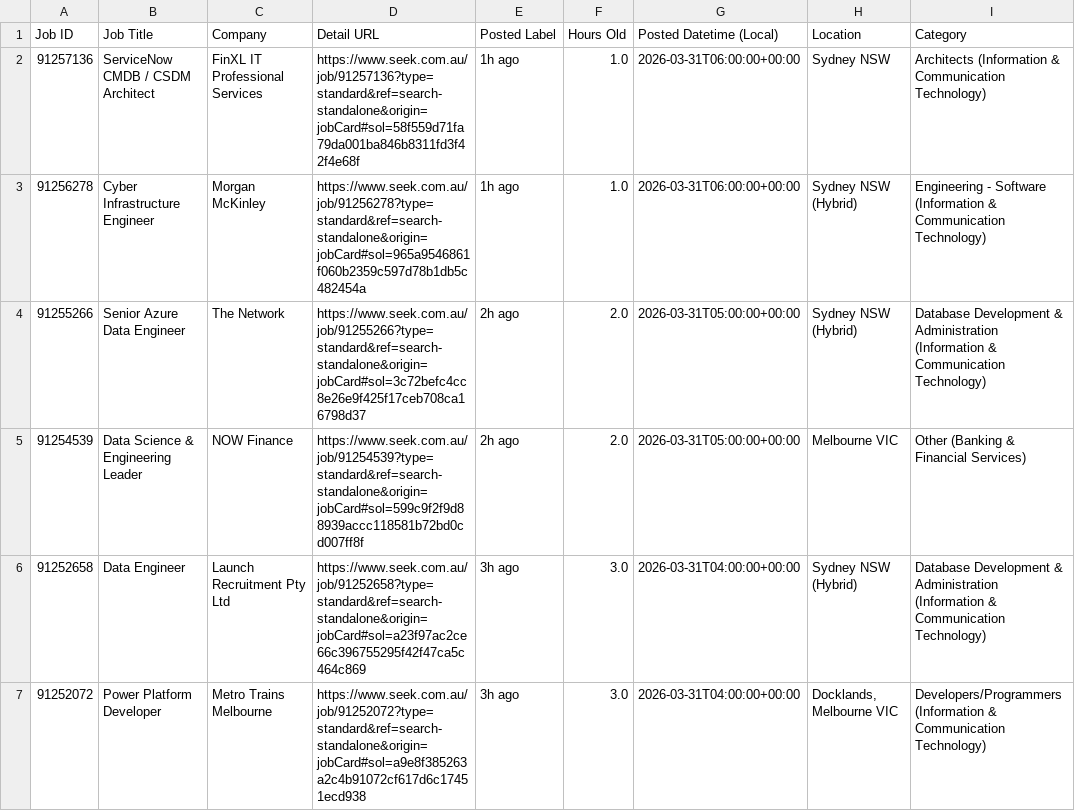
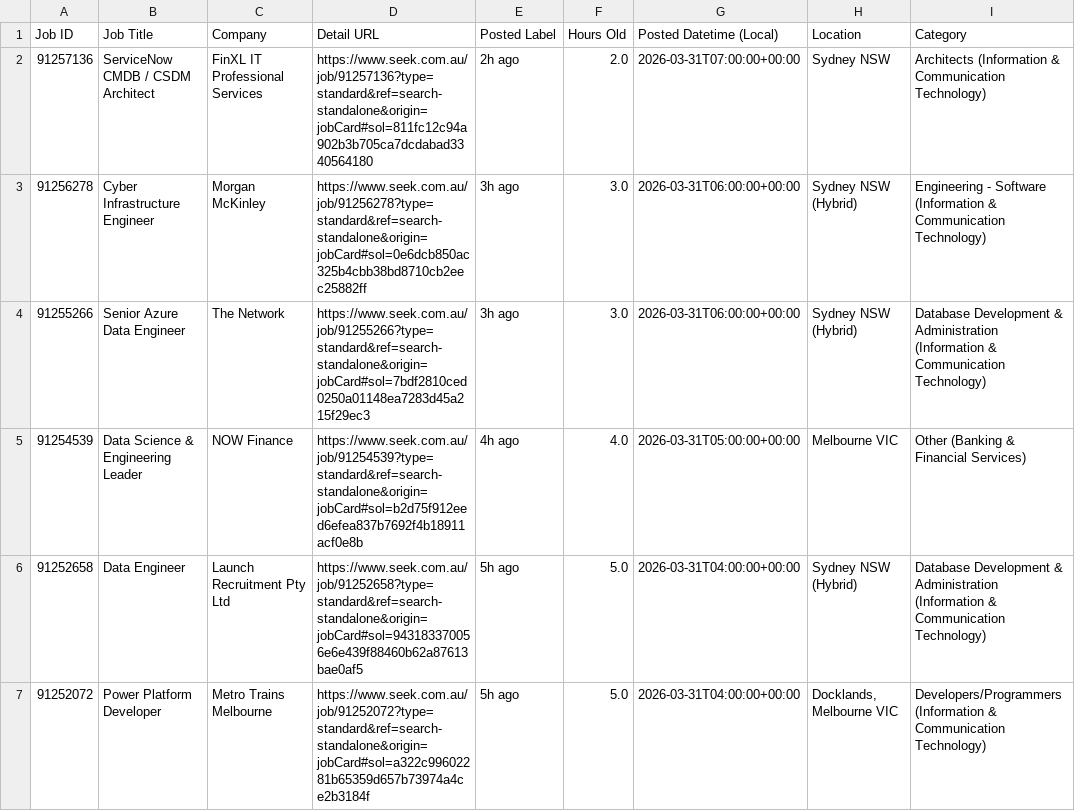
Before and after one commit to TIMXSHI/JobScrapper_SEEK_BA.BI, a CSV file: seek_MLAI_24h.csv, drawn as a sheet; only a part is shown; the diff covers the shown part only; the diff names each change by its address in the sheet, - before the commit and + after, or states it on an @@ line.

```diff
--- a/seek_MLAI_24h.csv
+++ b/seek_MLAI_24h.csv
-D2 (Detail URL): https://www.seek.com.au/job/91257136?type=standard&ref=search-standalone&origin=jobCard#sol=58f559d71fa79da001ba846b8311fd3f42f4e68f
+D2 (Detail URL): https://www.seek.com.au/job/91257136?type=standard&ref=search-standalone&origin=jobCard#sol=811fc12c94a902b3b705ca7dcdabad3340564180
-E2 (Posted Label): 1h ago
+E2 (Posted Label): 2h ago
-F2 (Hours Old): 1.0
+F2 (Hours Old): 2.0
-G2 (Posted Datetime (Local)): 2026-03-31T06:00:00+00:00
+G2 (Posted Datetime (Local)): 2026-03-31T07:00:00+00:00
-D3 (Detail URL): https://www.seek.com.au/job/91256278?type=standard&ref=search-standalone&origin=jobCard#sol=965a9546861f060b2359c597d78b1db5c482454a
+D3 (Detail URL): https://www.seek.com.au/job/91256278?type=standard&ref=search-standalone&origin=jobCard#sol=0e6dcb850ac325b4cbb38bd8710cb2eec25882ff
-E3 (Posted Label): 1h ago
+E3 (Posted Label): 3h ago
-F3 (Hours Old): 1.0
+F3 (Hours Old): 3.0
-D4 (Detail URL): https://www.seek.com.au/job/91255266?type=standard&ref=search-standalone&origin=jobCard#sol=3c72befc4cc8e26e9f425f17ceb708ca16798d37
+D4 (Detail URL): https://www.seek.com.au/job/91255266?type=standard&ref=search-standalone&origin=jobCard#sol=7bdf2810ced0250a01148ea7283d45a215f29ec3
-E4 (Posted Label): 2h ago
+E4 (Posted Label): 3h ago
-F4 (Hours Old): 2.0
+F4 (Hours Old): 3.0
-G4 (Posted Datetime (Local)): 2026-03-31T05:00:00+00:00
+G4 (Posted Datetime (Local)): 2026-03-31T06:00:00+00:00
-D5 (Detail URL): https://www.seek.com.au/job/91254539?type=standard&ref=search-standalone&origin=jobCard#sol=599c9f2f9d88939accc118581b72bd0cd007ff8f
+D5 (Detail URL): https://www.seek.com.au/job/91254539?type=standard&ref=search-standalone&origin=jobCard#sol=b2d75f912eed6efea837b7692f4b18911acf0e8b
-E5 (Posted Label): 2h ago
+E5 (Posted Label): 4h ago
-F5 (Hours Old): 2.0
+F5 (Hours Old): 4.0
-D6 (Detail URL): https://www.seek.com.au/job/91252658?type=standard&ref=search-standalone&origin=jobCard#sol=a23f97ac2ce66c396755295f42f47ca5c464c869
+D6 (Detail URL): https://www.seek.com.au/job/91252658?type=standard&ref=search-standalone&origin=jobCard#sol=943183370056e6e439f88460b62a87613bae0af5
-E6:E7 (Posted Label): 3h ago
+E6:E7 (Posted Label): 5h ago
-F6:F7 (Hours Old): 3.0
+F6:F7 (Hours Old): 5.0
-D7 (Detail URL): https://www.seek.com.au/job/91252072?type=standard&ref=search-standalone&origin=jobCard#sol=a9e8f385263a2c4b91072cf617d6c17451ecd938
+D7 (Detail URL): https://www.seek.com.au/job/91252072?type=standard&ref=search-standalone&origin=jobCard#sol=a322c99602281b65359d657b73974a4ce2b3184f
```
Also changed, not shown: 24 edited cells elsewhere in this file, 1 other file.
